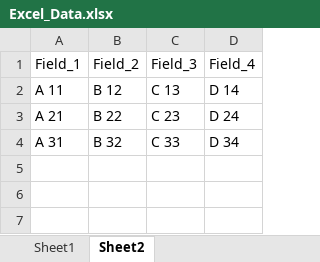
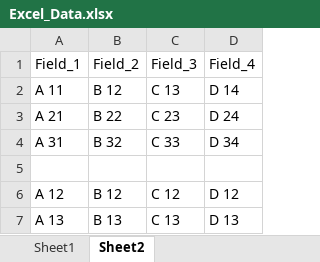
Before and after one commit to gpawel/qamation, an Excel workbook: documentation/Examples/ExcelDataProvider/Excel_Data.xlsx, sheet Sheet2, drawn as a sheet; values as stored, in another font and other column widths than the file's, no borders; the diff names each change by its address in the sheet, - before the commit and + after, or states it on an @@ line.

```diff
--- a/documentation/Examples/ExcelDataProvider/Excel_Data.xlsx (sheet Sheet2)
+++ b/documentation/Examples/ExcelDataProvider/Excel_Data.xlsx (sheet Sheet2)
+row 5: (empty)
+row 6: A 12 | B 12 | C 12 | D 12
+row 7: A 13 | B 13 | C 13 | D 13
```
Also changed, not shown: sheet Sheet1, 5 other files.
